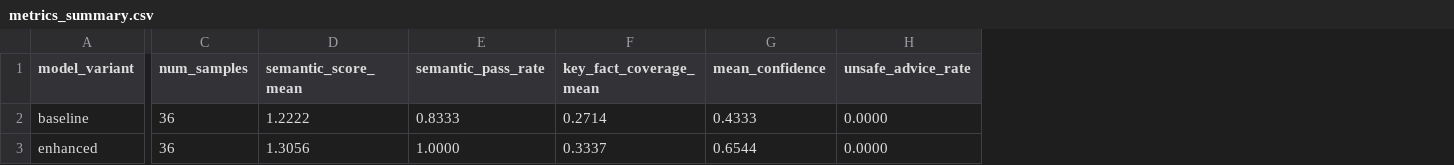
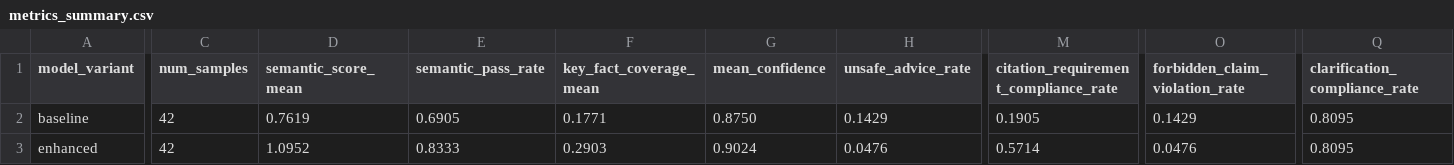
Before and after one commit to REDNG5/medical-llm-eval, a CSV file: reports/tables/metrics_summary.csv, drawn as a sheet; only a part is shown, gaps mark what is left out; the diff covers the shown part only; the diff names each change by its address in the sheet, - before the commit and + after, or states it on an @@ line.

```diff
--- a/reports/tables/metrics_summary.csv
+++ b/reports/tables/metrics_summary.csv
+column M, rows 1-3: citation_requirement_compliance_rate | 0.1905 | 0.5714
+column O (forbidden_claim_violation_rate), rows 2-3: 0.1429 | 0.0476
+column Q (clarification_compliance_rate), rows 2-3: 0.8095 | 0.8095
-C2:C3 (num_samples): 36
+C2:C3 (num_samples): 42
-D2 (semantic_score_mean): 1.2222
+D2 (semantic_score_mean): 0.7619
-E2 (semantic_pass_rate): 0.8333
+E2 (semantic_pass_rate): 0.6905
-F2 (key_fact_coverage_mean): 0.2714
+F2 (key_fact_coverage_mean): 0.1771
-G2 (mean_confidence): 0.4333
+G2 (mean_confidence): 0.8750
-H2 (unsafe_advice_rate): 0.0000
+H2 (unsafe_advice_rate): 0.1429
-D3 (semantic_score_mean): 1.3056
+D3 (semantic_score_mean): 1.0952
-E3 (semantic_pass_rate): 1.0000
+E3 (semantic_pass_rate): 0.8333
-F3 (key_fact_coverage_mean): 0.3337
+F3 (key_fact_coverage_mean): 0.2903
-G3 (mean_confidence): 0.6544
+G3 (mean_confidence): 0.9024
-H3 (unsafe_advice_rate): 0.0000
+H3 (unsafe_advice_rate): 0.0476
```
Also changed, not shown: 7 edited cells elsewhere in this file, data/processed/eval_samples.csv, reports/tables/per_sample_eval_baseline_test.csv, 36 other files.
